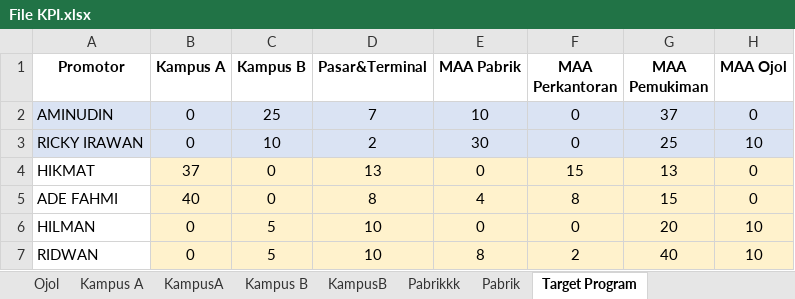
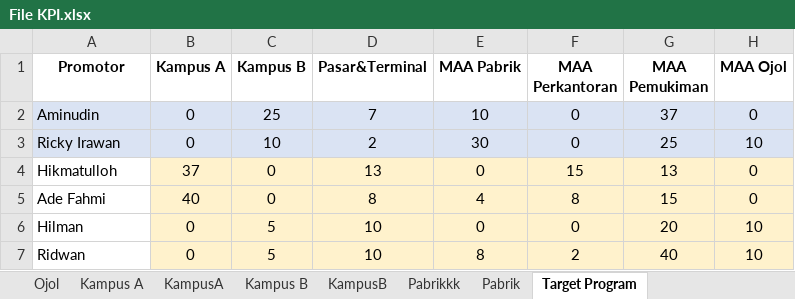
Before and after one commit to yonatandatamaster/yonatan, an Excel workbook: File KPI.xlsx, sheet Target Program, drawn as a sheet; values as stored, in another font and other column widths than the file's, no borders; the diff names each change by its address in the sheet, - before the commit and + after, or states it on an @@ line.

```diff
--- a/File KPI.xlsx (sheet Target Program)
+++ b/File KPI.xlsx (sheet Target Program)
-A2 (Promotor): AMINUDIN
+A2 (Promotor): Aminudin
-A3 (Promotor): RICKY IRAWAN
+A3 (Promotor): Ricky Irawan
-A4 (Promotor): HIKMAT
+A4 (Promotor): Hikmatulloh
-A5 (Promotor): ADE FAHMI
+A5 (Promotor): Ade Fahmi
-A6 (Promotor): HILMAN
+A6 (Promotor): Hilman
-A7 (Promotor): RIDWAN
+A7 (Promotor): Ridwan
```
Also changed, not shown: sheet Pemukiman, 1 other file.
